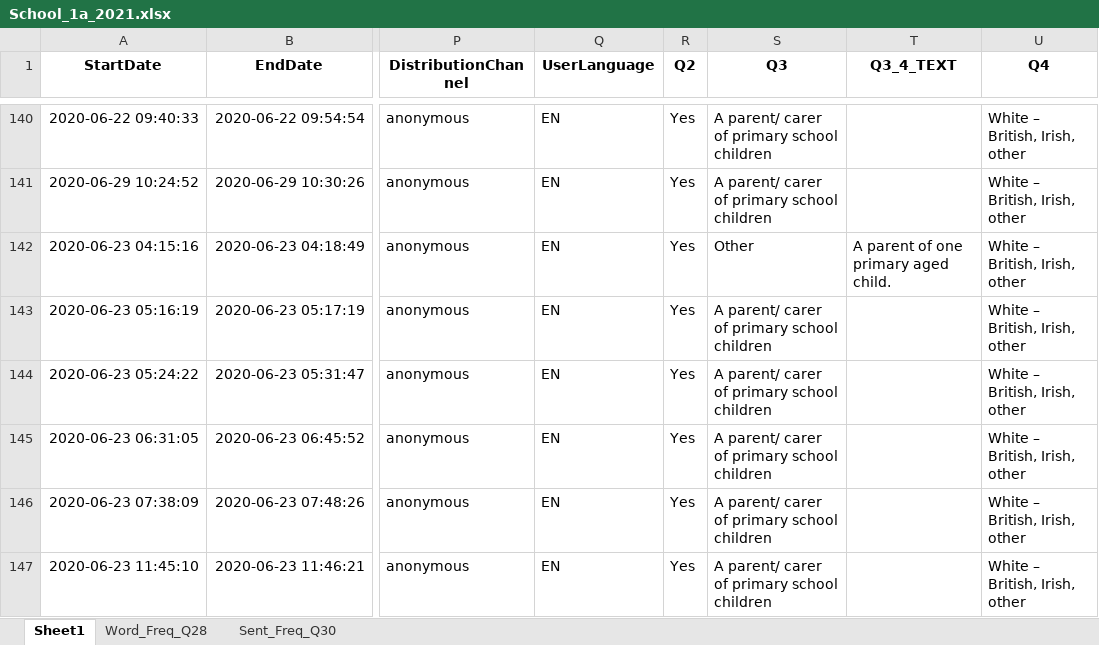
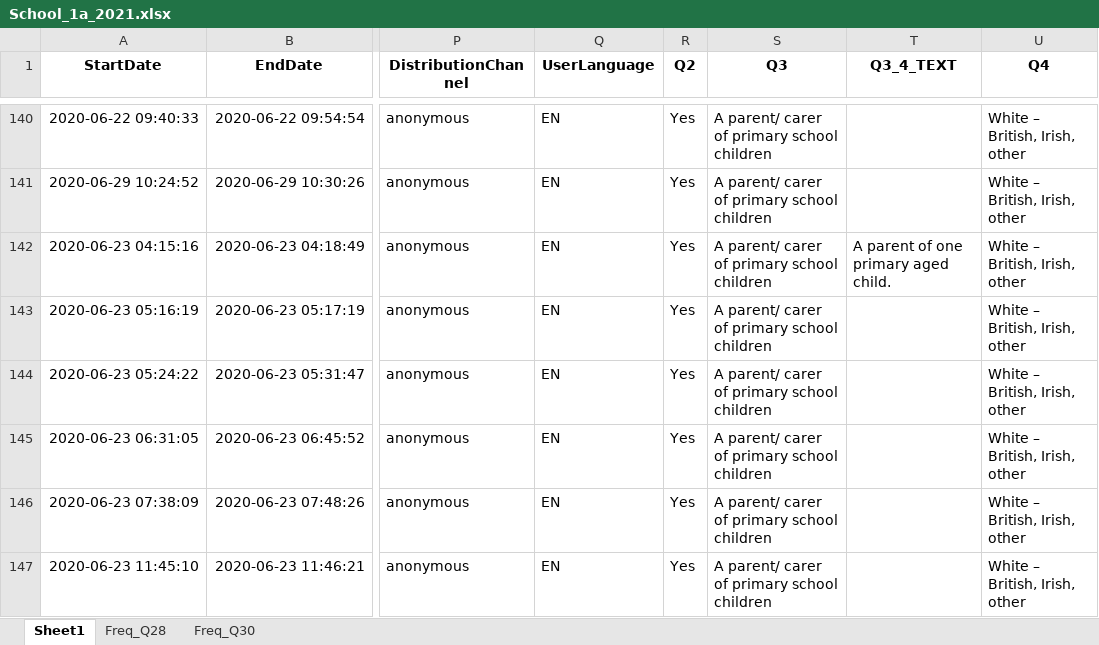
Before and after one commit to smewara/SchoolMeals, an Excel workbook: SurveyData/School_1a_2021.xlsx, sheet Sheet1, drawn as a sheet; only a part is shown, gaps mark what is left out; values as stored, in another font and other column widths than the file's, no borders; the diff names each change by its address in the sheet, - before the commit and + after, or states it on an @@ line.

```diff
--- a/SurveyData/School_1a_2021.xlsx (sheet Sheet1)
+++ b/SurveyData/School_1a_2021.xlsx (sheet Sheet1)
-sheet tab: Word_Freq_Q28
+sheet tab: Freq_Q28
-sheet tab: Sent_Freq_Q30
+sheet tab: Freq_Q30
-S142 (Q3): Other
+S142 (Q3): A parent/ carer of primary school children
```
Also changed, not shown: sheet Freq_Q30, sheet Freq_Q28, SurveyData/School_1b_2021.xlsx, 2 other files.
